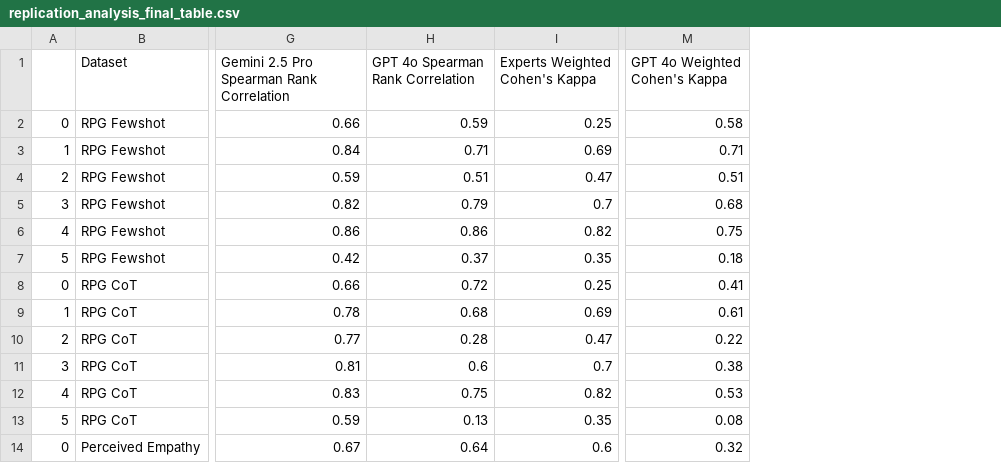
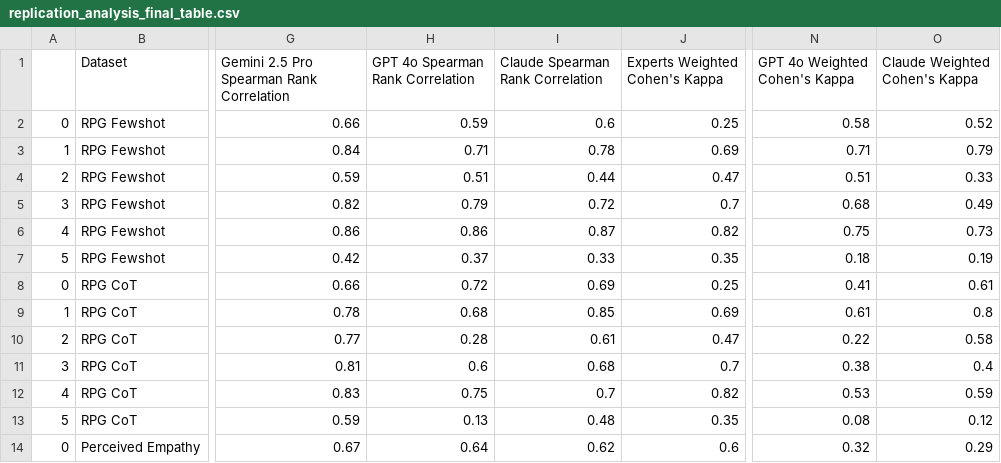
Before and after one commit to Fai-Poungpeth/evaluating-elements-of-empathic-communication, a CSV file: replication_analysis_final_table.csv, drawn as a sheet; only a part is shown, gaps mark what is left out; the diff names each change by its address in the sheet, - before the commit and + after, or states it on an @@ line.

Commit message:
added claude data to the final replication analysis table

```diff
--- a/replication_analysis_final_table.csv
+++ b/replication_analysis_final_table.csv
+column I (Claude Spearman Rank Correlation), rows 2-14: 0.6 | 0.78 | 0.44 | 0.72 | 0.87 | 0.33 | 0.69 | 0.85 | 0.61 | 0.68 | 0.7 | 0.48 | 0.62
+column O (Claude Weighted Cohen's Kappa), rows 2-14: 0.52 | 0.79 | 0.33 | 0.49 | 0.73 | 0.19 | 0.61 | 0.8 | 0.58 | 0.4 | 0.59 | 0.12 | 0.29
```
Also changed, not shown: 26 other files.
